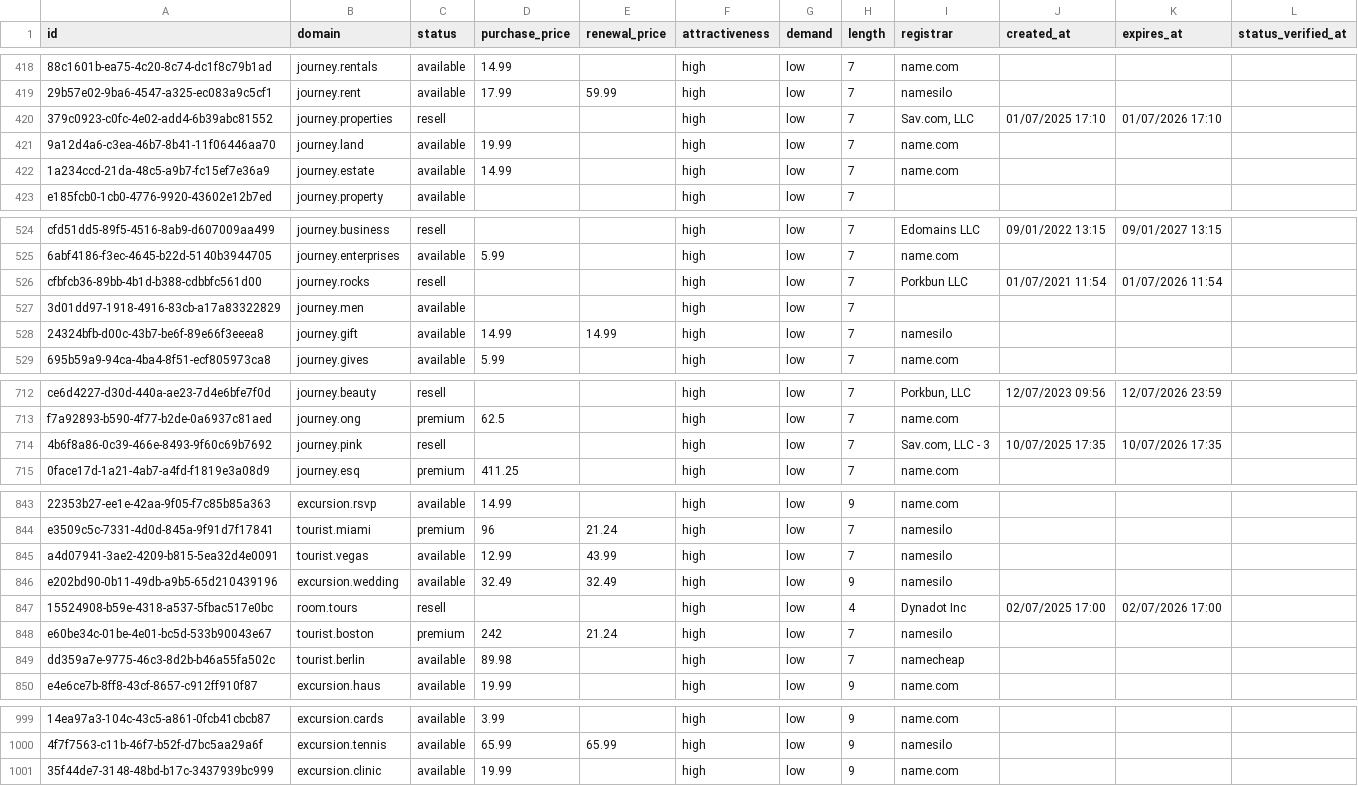
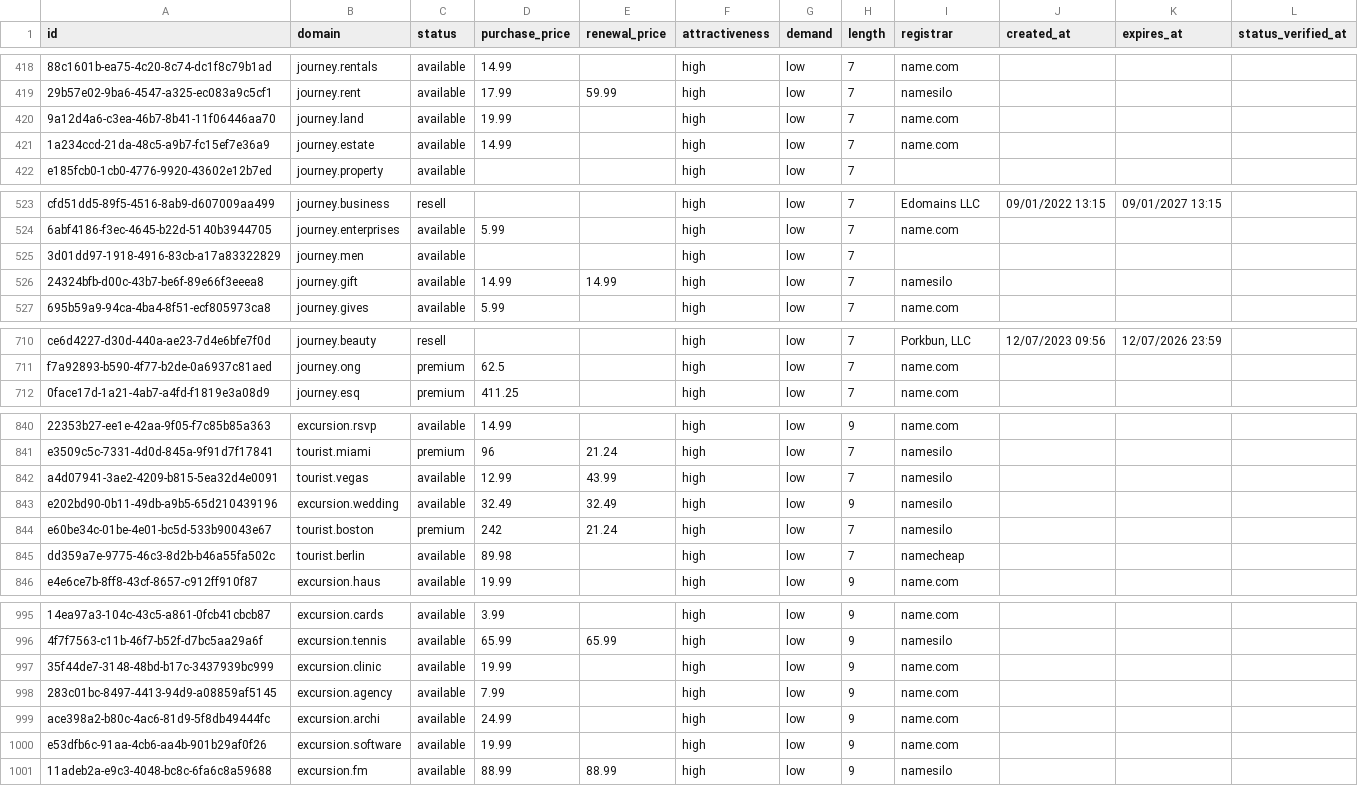
Before and after one commit to UniqueDomains/travel-sector-oneword-domains, a CSV file: travel.csv, drawn as a sheet; only a part is shown, gaps mark what is left out; removed rows and columns are numbered as before the commit, all else as after; the diff covers the shown part only; the diff names each change by its address in the sheet, - before the commit and + after, or states it on an @@ line.

Commit message:
Domains update

```diff
--- a/travel.csv
+++ b/travel.csv
-row 420: 379c0923-c0fc-4e02-add4-6b39abc81552 | journey.properties | resell |  |  | high | low | 7 | Sav.com, LLC | 01/07/2025 17:10 | 01/07/2026 17:10
-row 526: cfbfcb36-89bb-4b1d-b388-cdbbfc561d00 | journey.rocks | resell |  |  | high | low | 7 | Porkbun LLC | 01/07/2021 11:54 | 01/07/2026 11:54
-row 714: 4b6f8a86-0c39-466e-8493-9f60c69b7692 | journey.pink | resell |  |  | high | low | 7 | Sav.com, LLC - 3 | 10/07/2025 17:35 | 10/07/2026 17:35
-row 847: 15524908-b59e-4318-a537-5fbac517e0bc | room.tours | resell |  |  | high | low | 4 | Dynadot Inc | 02/07/2025 17:00 | 02/07/2026 17:00
+row 998: 283c01bc-8497-4413-94d9-a08859af5145 | excursion.agency | available | 7.99 |  | high | low | 9 | name.com
+row 999: ace398a2-b80c-4ac6-81d9-5f8db49444fc | excursion.archi | available | 24.99 |  | high | low | 9 | name.com
+row 1000: e53dfb6c-91aa-4cb6-aa4b-901b29af0f26 | excursion.software | available | 19.99 |  | high | low | 9 | name.com
+row 1001: 11adeb2a-e9c3-4048-bc8c-6fa6c8a59688 | excursion.fm | available | 88.99 | 88.99 | high | low | 9 | namesilo
```
Also changed, not shown: 9 edited cells elsewhere in this file, 4 other files.
